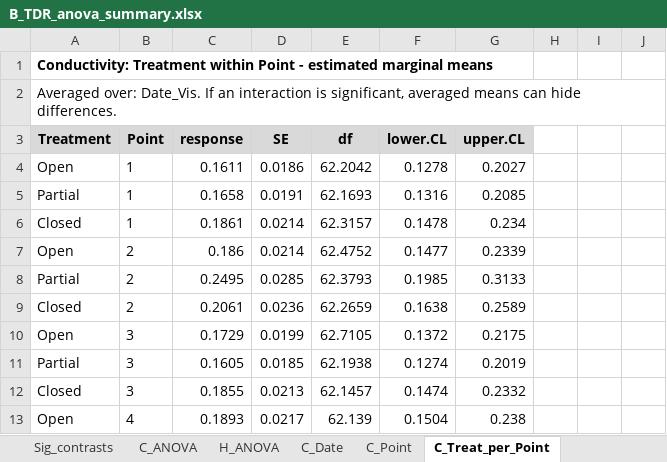
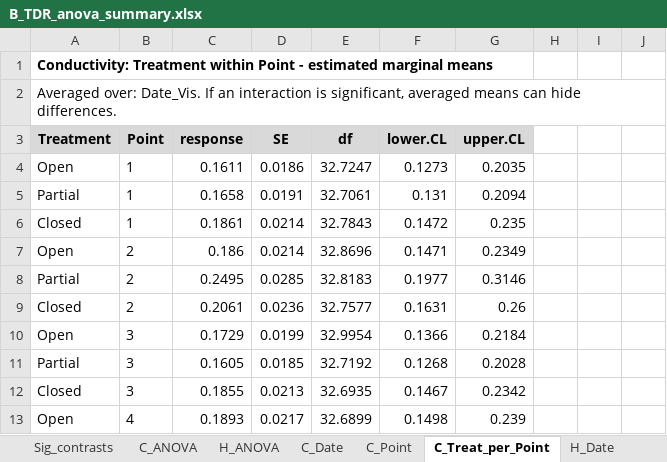
Before and after one commit to heatherakb/Belanger, an Excel workbook: outputs/tables/B_TDR_anova_summary.xlsx, sheet C_Treat_per_Point, drawn as a sheet; only a part is shown; values as stored, in another font and other column widths than the file's, no borders; conditional formats not drawn; the diff covers the shown part only; the diff names each change by its address in the sheet, - before the commit and + after, or states it on an @@ line.

```diff
--- a/outputs/tables/B_TDR_anova_summary.xlsx (sheet C_Treat_per_Point)
+++ b/outputs/tables/B_TDR_anova_summary.xlsx (sheet C_Treat_per_Point)
-E4 (df): 62.2042
+E4 (df): 32.7247
-F4 (lower.CL): 0.1278
+F4 (lower.CL): 0.1273
-G4 (upper.CL): 0.2027
+G4 (upper.CL): 0.2035
-E5 (df): 62.1693
+E5 (df): 32.7061
-F5 (lower.CL): 0.1316
+F5 (lower.CL): 0.131
-G5 (upper.CL): 0.2085
+G5 (upper.CL): 0.2094
-E6 (df): 62.3157
+E6 (df): 32.7843
-F6 (lower.CL): 0.1478
+F6 (lower.CL): 0.1472
-G6 (upper.CL): 0.234
+G6 (upper.CL): 0.235
-E7 (df): 62.4752
+E7 (df): 32.8696
-F7 (lower.CL): 0.1477
+F7 (lower.CL): 0.1471
-G7 (upper.CL): 0.2339
+G7 (upper.CL): 0.2349
-E8 (df): 62.3793
+E8 (df): 32.8183
-F8 (lower.CL): 0.1985
+F8 (lower.CL): 0.1977
-G8 (upper.CL): 0.3133
+G8 (upper.CL): 0.3146
-E9 (df): 62.2659
+E9 (df): 32.7577
-F9 (lower.CL): 0.1638
+F9 (lower.CL): 0.1631
-G9 (upper.CL): 0.2589
+G9 (upper.CL): 0.26
-E10 (df): 62.7105
+E10 (df): 32.9954
-F10 (lower.CL): 0.1372
+F10 (lower.CL): 0.1366
-G10 (upper.CL): 0.2175
+G10 (upper.CL): 0.2184
-E11 (df): 62.1938
+E11 (df): 32.7192
-F11 (lower.CL): 0.1274
+F11 (lower.CL): 0.1268
-G11 (upper.CL): 0.2019
+G11 (upper.CL): 0.2028
-E12 (df): 62.1457
+E12 (df): 32.6935
-F12 (lower.CL): 0.1474
+F12 (lower.CL): 0.1467
-G12 (upper.CL): 0.2332
+G12 (upper.CL): 0.2342
-E13 (df): 62.139
+E13 (df): 32.6899
-F13 (lower.CL): 0.1504
+F13 (lower.CL): 0.1498
-G13 (upper.CL): 0.238
+G13 (upper.CL): 0.239
```
Also changed, not shown: 111 edited cells elsewhere in this sheet, sheet Sig_contrasts, sheet H_Date, sheet C_Date, sheet H_Treat_per_Point, sheet H_Point, sheet ANOVA_all, 3 more sheets, other sheet tabs, outputs/tables/TDR_Belanger_results.xlsx, 7 other files.
